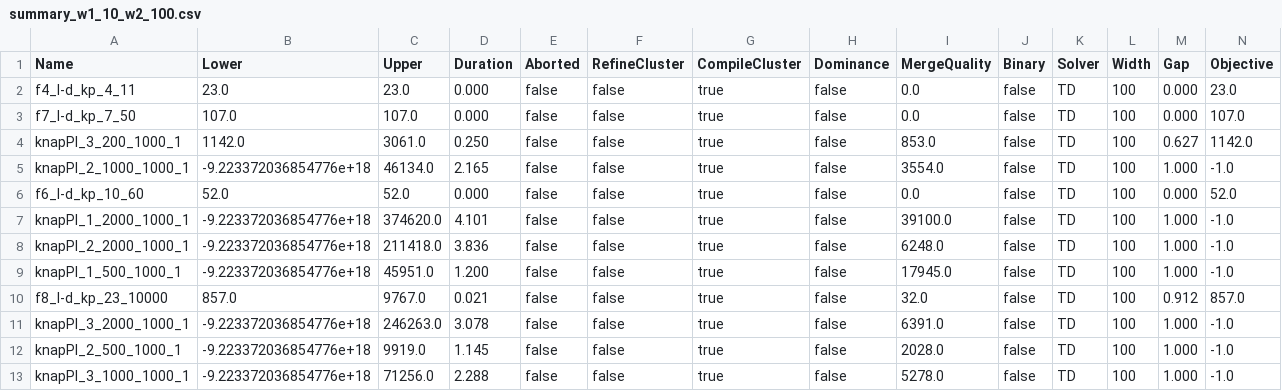
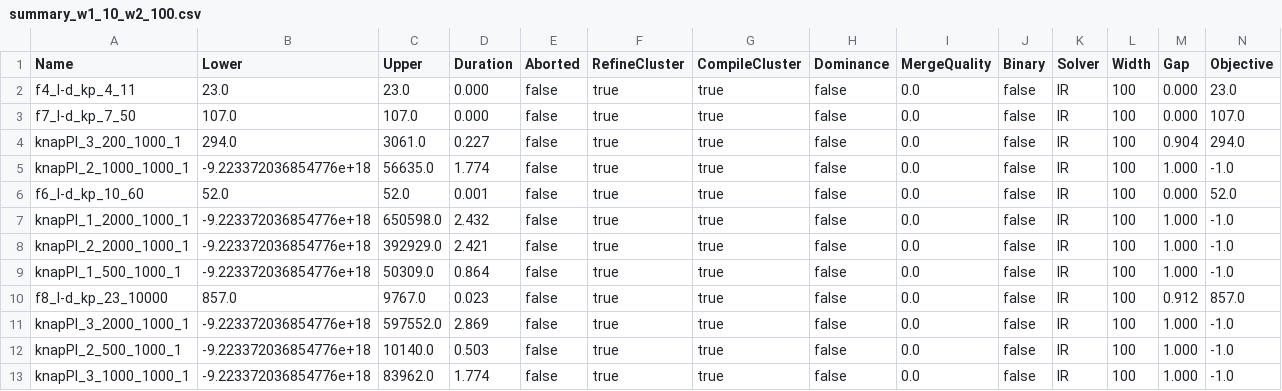
Before and after one commit to Eghonghonaye/ddo, a CSV file: experiments/results/Cluster/knapsack/summary_w1_10_w2_100.csv, drawn as a sheet; only a part is shown; the diff covers the shown part only; the diff names each change by its address in the sheet, - before the commit and + after, or states it on an @@ line.

```diff
--- a/experiments/results/Cluster/knapsack/summary_w1_10_w2_100.csv
+++ b/experiments/results/Cluster/knapsack/summary_w1_10_w2_100.csv
-F2:F13 (RefineCluster): false
+F2:F13 (RefineCluster): true
-K2:K13 (Solver): TD
+K2:K13 (Solver): IR
-B4 (Lower): 1142.0
+B4 (Lower): 294.0
-D4 (Duration): 0.250
+D4 (Duration): 0.227
-I4 (MergeQuality): 853.0
+I4 (MergeQuality): 0.0
-M4 (Gap): 0.627
+M4 (Gap): 0.904
-N4 (Objective): 1142.0
+N4 (Objective): 294.0
-C5 (Upper): 46134.0
+C5 (Upper): 56635.0
-D5 (Duration): 2.165
+D5 (Duration): 1.774
-I5 (MergeQuality): 3554.0
+I5 (MergeQuality): 0.0
-D6 (Duration): 0.000
+D6 (Duration): 0.001
-C7 (Upper): 374620.0
+C7 (Upper): 650598.0
-D7 (Duration): 4.101
+D7 (Duration): 2.432
-I7 (MergeQuality): 39100.0
+I7 (MergeQuality): 0.0
-C8 (Upper): 211418.0
+C8 (Upper): 392929.0
-D8 (Duration): 3.836
+D8 (Duration): 2.421
-I8 (MergeQuality): 6248.0
+I8 (MergeQuality): 0.0
-C9 (Upper): 45951.0
+C9 (Upper): 50309.0
-D9 (Duration): 1.200
+D9 (Duration): 0.864
-I9 (MergeQuality): 17945.0
+I9 (MergeQuality): 0.0
-D10 (Duration): 0.021
+D10 (Duration): 0.023
-I10 (MergeQuality): 32.0
+I10 (MergeQuality): 0.0
-C11 (Upper): 246263.0
+C11 (Upper): 597552.0
-D11 (Duration): 3.078
+D11 (Duration): 2.869
-I11 (MergeQuality): 6391.0
+I11 (MergeQuality): 0.0
-C12 (Upper): 9919.0
+C12 (Upper): 10140.0
-D12 (Duration): 1.145
+D12 (Duration): 0.503
-I12 (MergeQuality): 2028.0
+I12 (MergeQuality): 0.0
-C13 (Upper): 71256.0
+C13 (Upper): 83962.0
-D13 (Duration): 2.288
+D13 (Duration): 1.774
-I13 (MergeQuality): 5278.0
+I13 (MergeQuality): 0.0
```
Also changed, not shown: 97 edited cells elsewhere in this file, experiments/results/Cluster/knapsack/summary_w1_10_w2_20.csv, experiments/results/Cluster/knapsack/summary_w1_10_w2_50.csv, 9 other files.
